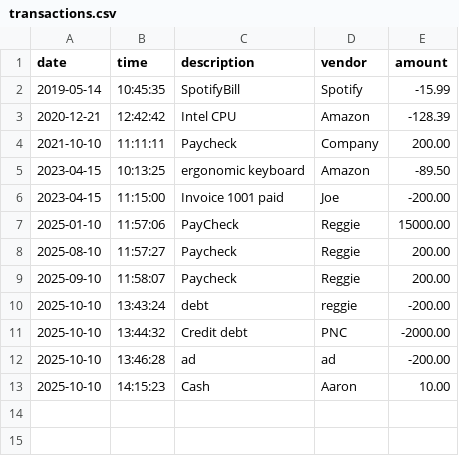
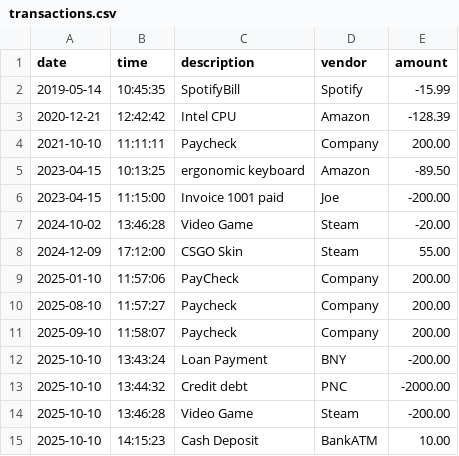
Before and after one commit to RegLitster/AccountingLedgerApp, a CSV file: src/main/resources/transactions.csv, drawn as a sheet.

```diff
--- a/src/main/resources/transactions.csv
+++ b/src/main/resources/transactions.csv
@@ -6,8 +6,10 @@ date|time|description|vendor|amount
 2023-04-15|11:15:00|Invoice 1001 paid|Joe|-200.00
-2025-01-10|11:57:06|PayCheck|Reggie|15000.00
-2025-08-10|11:57:27|Paycheck|Reggie|200.00
-2025-09-10|11:58:07|Paycheck|Reggie|200.00
-2025-10-10|13:43:24|debt|reggie|-200.00
+2024-10-02|13:46:28|Video Game|Steam|-20.00
+2024-12-09|17:12:00|CSGO Skin|Steam|55.00
+2025-01-10|11:57:06|PayCheck|Company|200.00
+2025-08-10|11:57:27|Paycheck|Company|200.00
+2025-09-10|11:58:07|Paycheck|Company|200.00
+2025-10-10|13:43:24|Loan Payment|BNY|-200.00
 2025-10-10|13:44:32|Credit debt|PNC|-2000.00
-2025-10-10|13:46:28|ad|ad|-200.00
-2025-10-10|14:15:23|Cash|Aaron|10.00
+2025-10-10|13:46:28|Video Game|Steam|-200.00
+2025-10-10|14:15:23|Cash Deposit|BankATM|10.00
```
Also changed, not shown: 2 other files.
